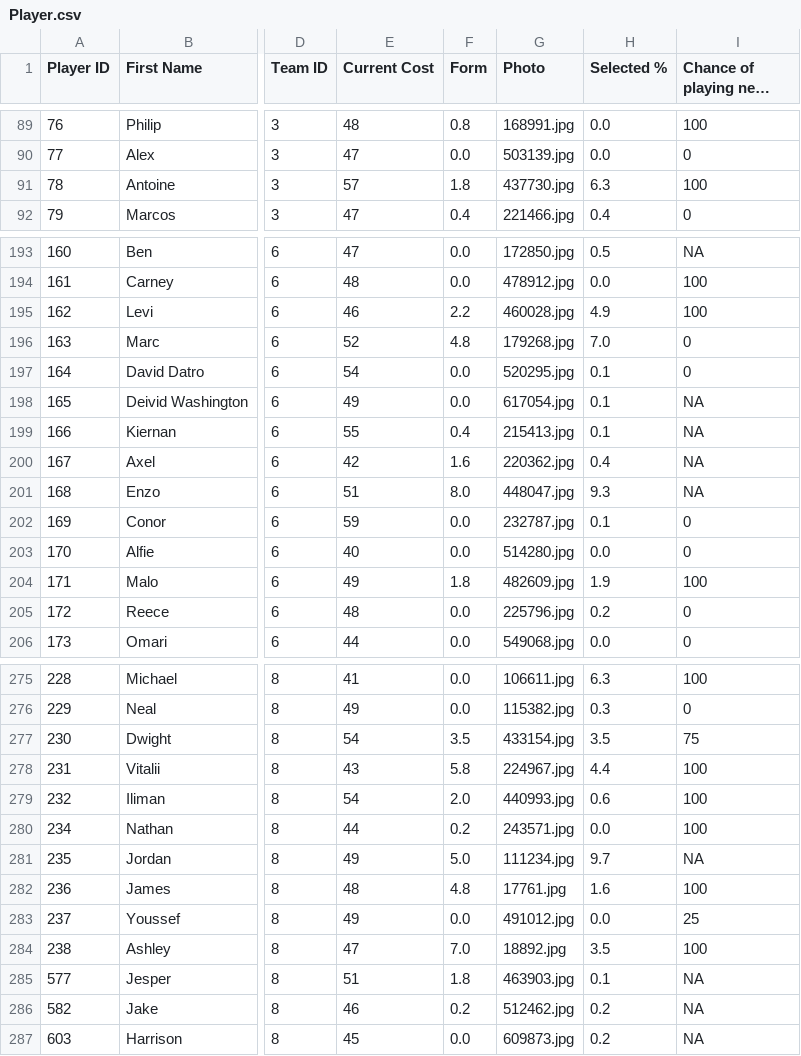
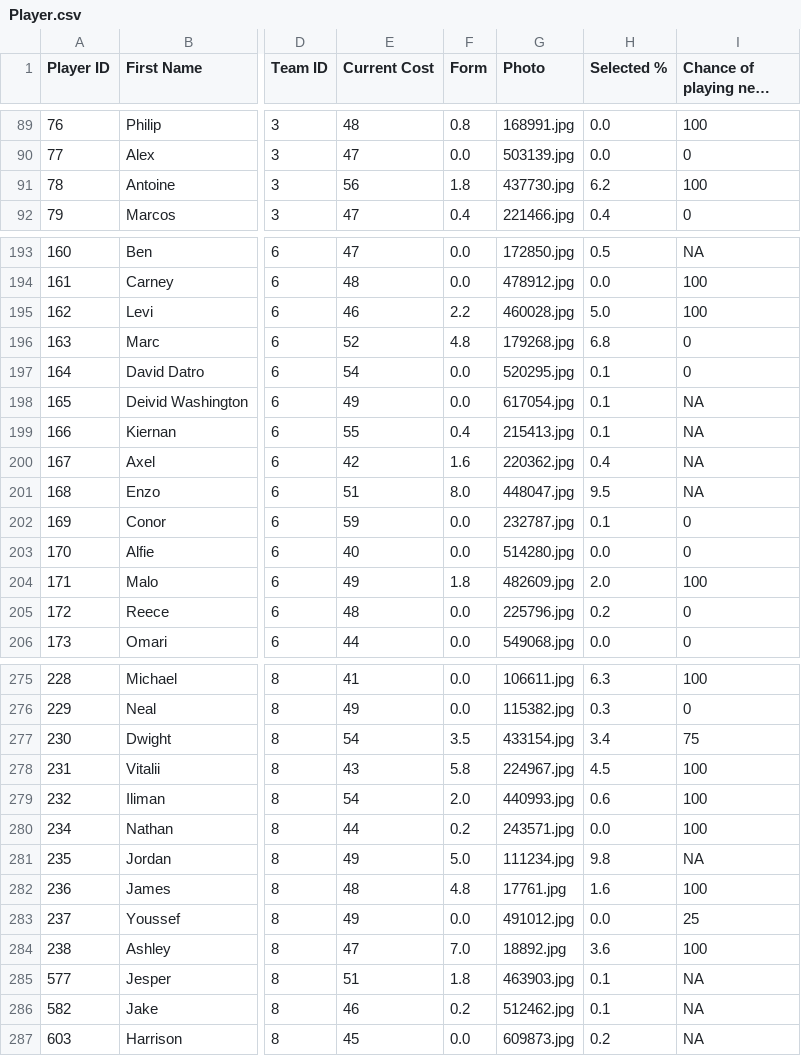
Before and after one commit to ARW4/FPL_Project, a CSV file: Player.csv, drawn as a sheet; only a part is shown, gaps mark what is left out; long unchanged cells end in …; the diff covers the shown part only; the diff names each change by its address in the sheet, - before the commit and + after, or states it on an @@ line.

```diff
--- a/Player.csv
+++ b/Player.csv
-E91 (Current Cost): 57
+E91 (Current Cost): 56
-H91 (Selected %): 6.3
+H91 (Selected %): 6.2
-H195 (Selected %): 4.9
+H195 (Selected %): 5.0
-H196 (Selected %): 7.0
+H196 (Selected %): 6.8
-H201 (Selected %): 9.3
+H201 (Selected %): 9.5
-H204 (Selected %): 1.9
+H204 (Selected %): 2.0
-H277 (Selected %): 3.5
+H277 (Selected %): 3.4
-H278 (Selected %): 4.4
+H278 (Selected %): 4.5
-H281 (Selected %): 9.7
+H281 (Selected %): 9.8
-H284 (Selected %): 3.5
+H284 (Selected %): 3.6
-H286 (Selected %): 0.2
+H286 (Selected %): 0.1
```
Also changed, not shown: 64 edited cells elsewhere in this file, Fixtures.csv, Standings.csv.
